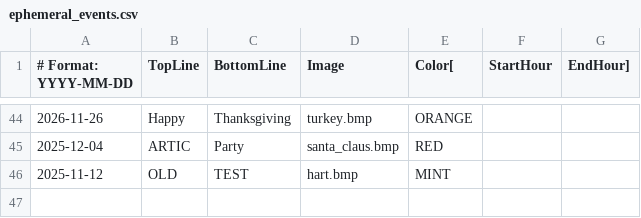
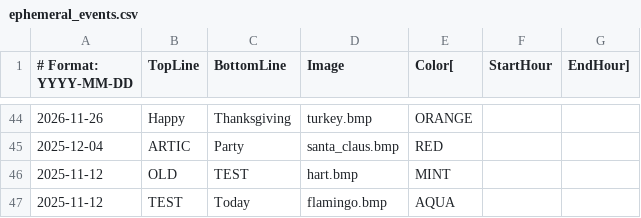
Before and after one commit to strategeekal/pantallita-events, a CSV file: ephemeral_events.csv, drawn as a sheet; only a part is shown, gaps mark what is left out.

Commit message:
Update ephemeral_events.csv

```diff
--- a/ephemeral_events.csv
+++ b/ephemeral_events.csv
@@ -46 +46,2 @@
 2025-11-12,OLD,TEST,hart.bmp,MINT
+2025-11-12,TEST,Today,flamingo.bmp,AQUA
```
